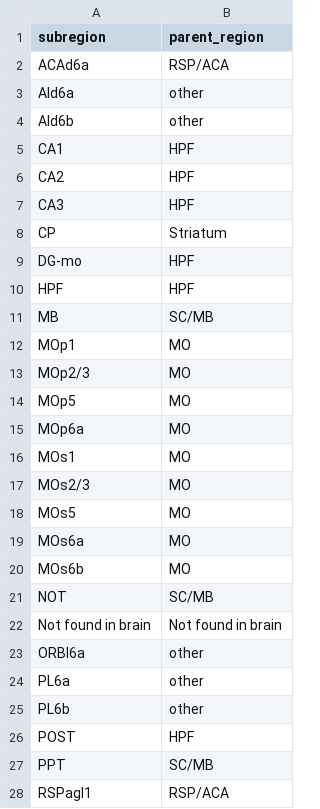
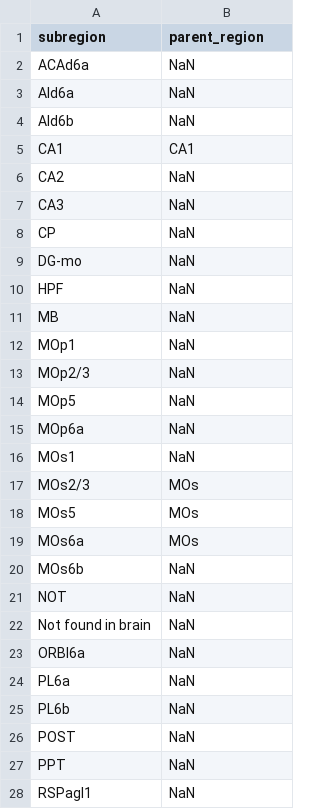
Before and after one commit to SainsburyWellcomeCentre/rc2_analysis, a CSV file: lib/fcn/region_analysis/region_mapping.csv, drawn as a sheet; only a part is shown; the diff covers the shown part only.

Commit message:
new region mappings

```diff
--- a/lib/fcn/region_analysis/region_mapping.csv
+++ b/lib/fcn/region_analysis/region_mapping.csv
@@ -1,28 +1,28 @@
 subregion,parent_region
-ACAd6a,RSP/ACA
-AId6a,other
-AId6b,other
-CA1,HPF
-CA2,HPF
-CA3,HPF
-CP,Striatum
-DG-mo,HPF
-HPF,HPF
-MB,SC/MB
-MOp1,MO
-MOp2/3,MO
-MOp5,MO
-MOp6a,MO
-MOs1,MO
-MOs2/3,MO
-MOs5,MO
-MOs6a,MO
-MOs6b,MO
-NOT,SC/MB
-Not found in brain,Not found in brain
-ORBl6a,other
-PL6a,other
-PL6b,other
-POST,HPF
-PPT,SC/MB
-RSPagl1,RSP/ACA
+ACAd6a,NaN
+AId6a,NaN
+AId6b,NaN
+CA1,CA1
+CA2,NaN
+CA3,NaN
+CP,NaN
+DG-mo,NaN
+HPF,NaN
+MB,NaN
+MOp1,NaN
+MOp2/3,NaN
+MOp5,NaN
+MOp6a,NaN
+MOs1,NaN
+MOs2/3,MOs
+MOs5,MOs
+MOs6a,MOs
+MOs6b,NaN
+NOT,NaN
+Not found in brain,NaN
+ORBl6a,NaN
+PL6a,NaN
+PL6b,NaN
+POST,NaN
+PPT,NaN
+RSPagl1,NaN
```
Also changed, not shown: 1 added row, 1 removed row and 71 edited cells elsewhere in this file.
